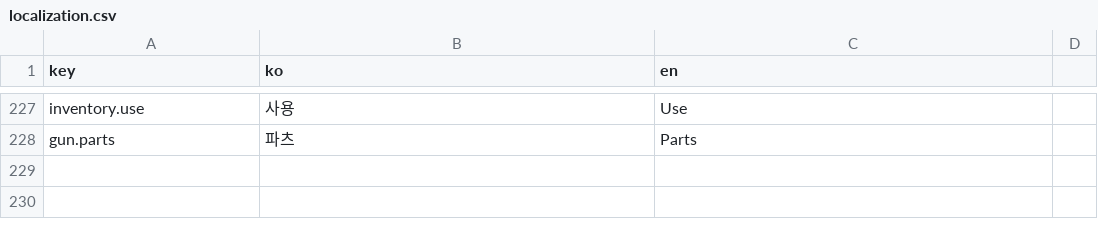
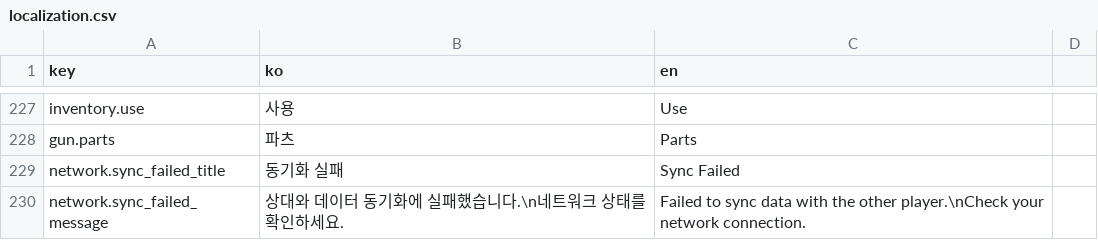
Before and after one commit to ksjgusdh123/PocoPoachers, a CSV file: PocoPoachers/DataTable/localization.csv, drawn as a sheet; only a part is shown, gaps mark what is left out; the diff names each change by its address in the sheet, - before the commit and + after, or states it on an @@ line.

```diff
--- a/PocoPoachers/DataTable/localization.csv
+++ b/PocoPoachers/DataTable/localization.csv
+row 229: network.sync_failed_title | 동기화 실패 | Sync Failed
+row 230: network.sync_failed_message | 상대와 데이터 동기화에 실패했습니다.\n네트워크 상태를 확인하세요. | Failed to sync data with the other player.\nCheck your network connection.
```
Also changed, not shown: 13 other files.
